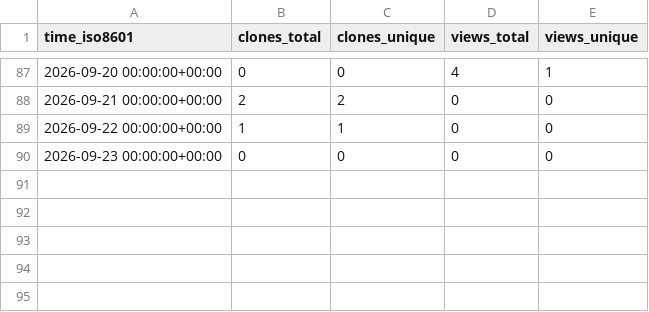
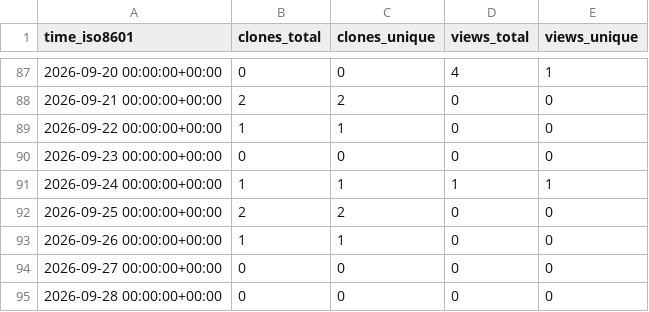
Before and after one commit to MeherBhaskar/temporal-debug-stats, a CSV file: MeherBhaskar/temporal-debug-skill/ghrs-data/views_clones_aggregate.csv, drawn as a sheet; only a part is shown, gaps mark what is left out.

```diff
--- a/MeherBhaskar/temporal-debug-skill/ghrs-data/views_clones_aggregate.csv
+++ b/MeherBhaskar/temporal-debug-skill/ghrs-data/views_clones_aggregate.csv
@@ -90 +90,6 @@ time_iso8601,clones_total,clones_unique,views_total,views_unique
 2026-09-23 00:00:00+00:00,0,0,0,0
+2026-09-24 00:00:00+00:00,1,1,1,1
+2026-09-25 00:00:00+00:00,2,2,0,0
+2026-09-26 00:00:00+00:00,1,1,0,0
+2026-09-27 00:00:00+00:00,0,0,0,0
+2026-09-28 00:00:00+00:00,0,0,0,0
```
Also changed, not shown: 1 other file.
